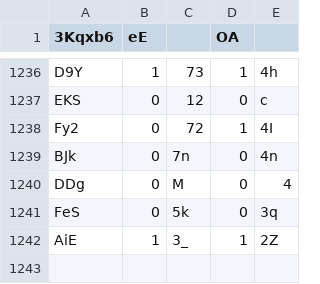
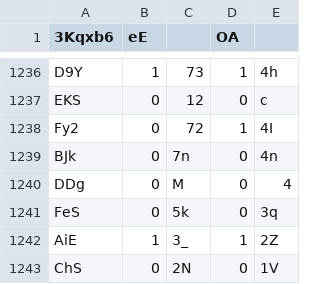
Before and after one commit to Naritulum/tracker, a CSV file: data/member-counts.csv, drawn as a sheet; only a part is shown, gaps mark what is left out.

```diff
--- a/data/member-counts.csv
+++ b/data/member-counts.csv
@@ -1242 +1242,2 @@ FeS,0,5k,0,3q
 AiE,1,3_,1,2Z
+ChS,0,2N,0,1V
```
